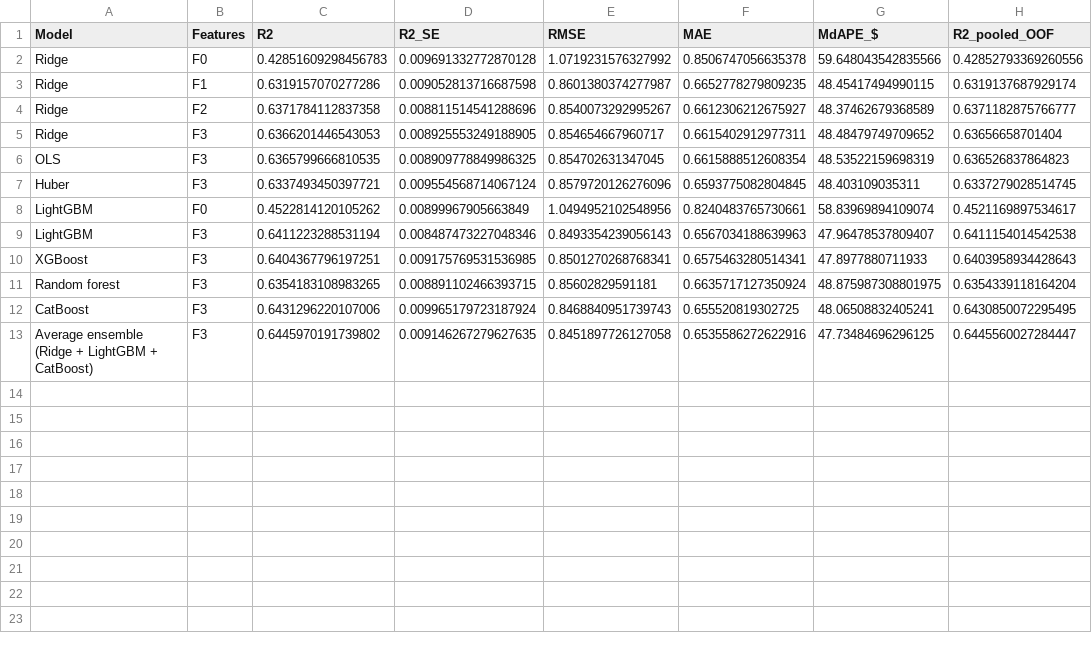
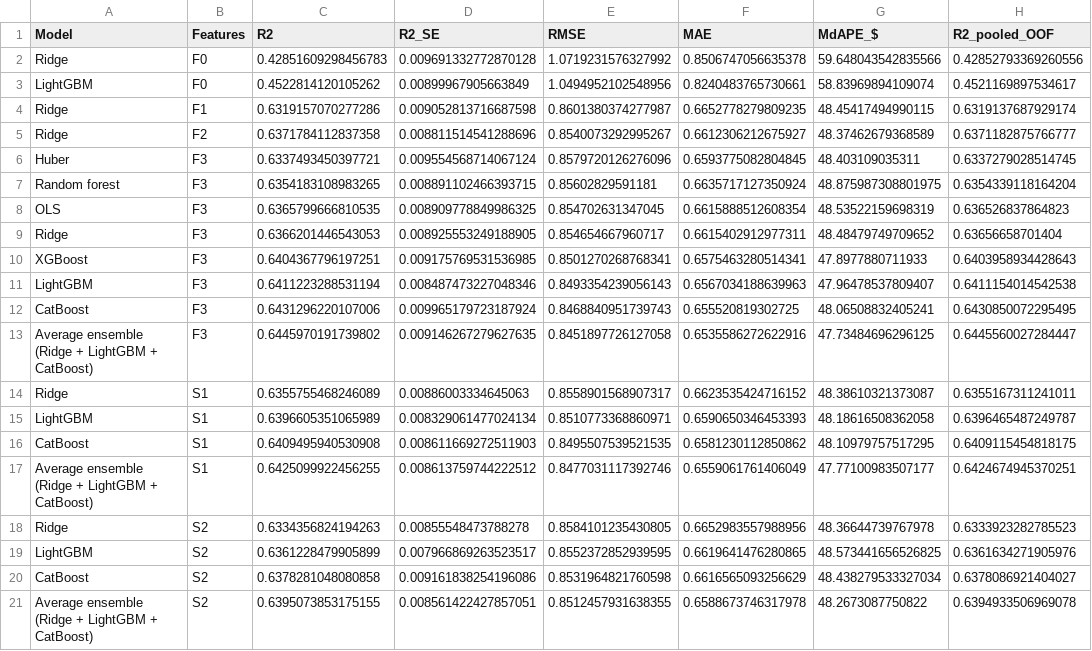
Before and after one commit to trungpham25/Keeneland-September-Yearling-Auction-Price-Predictive-Model-and-Buyer-Segmentation-Analysis, a CSV file: revision/results/02_nested_cv.csv, drawn as a sheet.

```diff
--- a/revision/results/02_nested_cv.csv
+++ b/revision/results/02_nested_cv.csv
@@ -2,12 +2,20 @@ Model,Features,R2,R2_SE,RMSE,MAE,MdAPE_$,R2_pooled_OOF
 Ridge,F0,0.42851609298456783,0.009691332772870128,1.0719231576327992,0.8506747056635378,59.648043542835566,0.42852793369260556
+LightGBM,F0,0.4522814120105262,0.00899967905663849,1.0494952102548956,0.8240483765730661,58.83969894109074,0.4521169897534617
 Ridge,F1,0.6319157070277286,0.009052813716687598,0.8601380374277987,0.6652778279809235,48.45417494990115,0.6319137687929174
 Ridge,F2,0.6371784112837358,0.008811514541288696,0.8540073292995267,0.6612306212675927,48.37462679368589,0.6371182875766777
+Huber,F3,0.6337493450397721,0.009554568714067124,0.8579720126276096,0.6593775082804845,48.403109035311,0.6337279028514745
+Random forest,F3,0.6354183108983265,0.008891102466393715,0.85602829591181,0.6635717127350924,48.875987308801975,0.6354339118164204
+OLS,F3,0.6365799666810535,0.008909778849986325,0.854702631347045,0.6615888512608354,48.53522159698319,0.636526837864823
 Ridge,F3,0.6366201446543053,0.008925553249188905,0.854654667960717,0.6615402912977311,48.48479749709652,0.63656658701404
-OLS,F3,0.6365799666810535,0.008909778849986325,0.854702631347045,0.6615888512608354,48.53522159698319,0.636526837864823
-Huber,F3,0.6337493450397721,0.009554568714067124,0.8579720126276096,0.6593775082804845,48.403109035311,0.6337279028514745
-LightGBM,F0,0.4522814120105262,0.00899967905663849,1.0494952102548956,0.8240483765730661,58.83969894109074,0.4521169897534617
+XGBoost,F3,0.6404367796197251,0.009175769531536985,0.8501270268768341,0.6575463280514341,47.8977880711933,0.6403958934428643
 LightGBM,F3,0.6411223288531194,0.008487473227048346,0.8493354239056143,0.6567034188639963,47.96478537809407,0.6411154014542538
-XGBoost,F3,0.6404367796197251,0.009175769531536985,0.8501270268768341,0.6575463280514341,47.8977880711933,0.6403958934428643
-Random forest,F3,0.6354183108983265,0.008891102466393715,0.85602829591181,0.6635717127350924,48.875987308801975,0.6354339118164204
 CatBoost,F3,0.6431296220107006,0.009965179723187924,0.8468840951739743,0.655520819302725,48.06508832405241,0.6430850072295495
 Average ensemble (Ridge + LightGBM + CatBoost),F3,0.6445970191739802,0.009146267279627635,0.8451897726127058,0.6535586272622916,47.73484696296125,0.6445560027284447
+Ridge,S1,0.6355755468246089,0.00886003334645063,0.8558901568907317,0.6623535424716152,48.38610321373087,0.6355167311241011
+LightGBM,S1,0.6396605351065989,0.008329061477024134,0.8510773368860971,0.6590650346453393,48.18616508362058,0.6396465487249787
+CatBoost,S1,0.6409495940530908,0.008611669272511903,0.8495507539521535,0.6581230112850862,48.10979757517295,0.6409115454818175
+Average ensemble (Ridge + LightGBM + CatBoost),S1,0.6425099922456255,0.008613759744222512,0.8477031117392746,0.6559061761406049,47.77100983507177,0.6424674945370251
+Ridge,S2,0.6334356824194263,0.00855548473788278,0.8584101235430805,0.6652983557988956,48.36644739767978,0.6333923282785523
+LightGBM,S2,0.6361228479905899,0.007966869263523517,0.8552372852939595,0.6619641476280865,48.573441656526825,0.6361634271905976
+CatBoost,S2,0.6378281048080858,0.009161838254196086,0.8531964821760598,0.6616565093256629,48.438279533327034,0.6378086921404027
+Average ensemble (Ridge + LightGBM + CatBoost),S2,0.6395073853175155,0.008561422427857051,0.8512457931638355,0.6588673746317978,48.2673087750822,0.6394933506969078
```
Also changed, not shown: revision/catboost_info/time_left.tsv, revision/results/03_temporal.csv, 35 other files.
